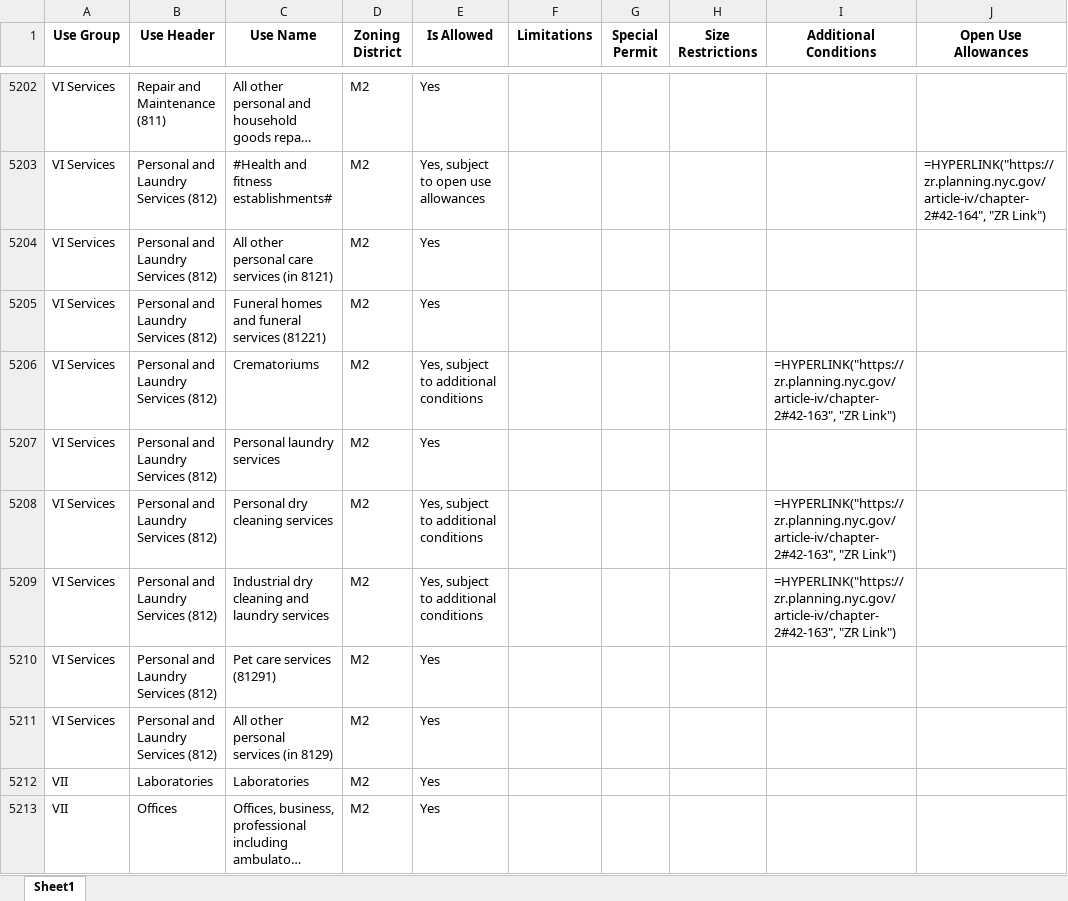
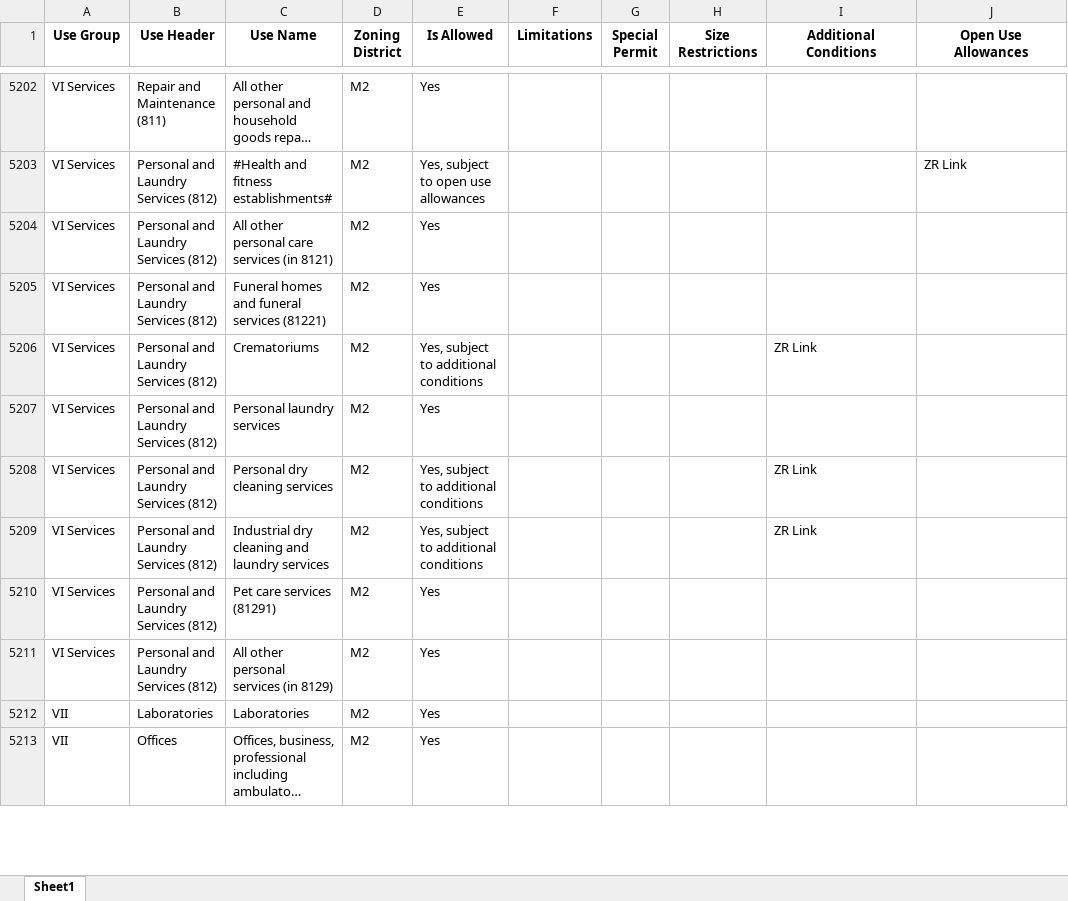
Before and after one commit to NYCPlanning/edr-use-query-tool, an Excel workbook: output/usegroups_by_zoningdist_with_ZR_links.xlsx, sheet Sheet1, drawn as a sheet; only a part is shown, gaps mark what is left out; long unchanged cells end in …; values as stored, in another font and other column widths than the file's, no borders; formulas without a stored value are shown as written; the diff covers the shown part only; the diff names each change by its address in the sheet, - before the commit and + after, or states it on an @@ line.

Commit message:
NAICS join iterations 1, 2, 3
need to: fix link string function (row ordering issue) + join tricky NAICS codes

```diff
--- a/output/usegroups_by_zoningdist_with_ZR_links.xlsx (sheet Sheet1)
+++ b/output/usegroups_by_zoningdist_with_ZR_links.xlsx (sheet Sheet1)
-J5203 (Open Use Allowances): =HYPERLINK("https://zr.planning.nyc.gov/article-iv/chapter-2#42-164", "ZR Link")
+J5203 (Open Use Allowances): ZR Link
-I5206 (Additional Conditions): =HYPERLINK("https://zr.planning.nyc.gov/article-iv/chapter-2#42-163", "ZR Link")
+I5206 (Additional Conditions): ZR Link
-I5208:I5209 (Additional Conditions): =HYPERLINK("https://zr.planning.nyc.gov/article-iv/chapter-2#42-163", "ZR Link")
+I5208:I5209 (Additional Conditions): ZR Link
```
Also changed, not shown: 1950 edited cells elsewhere in this sheet, output/use_groups_zoning_districts_flags.xlsx, resources/Use Group Chart - Transposed All UGs.xlsx, 5 other files.
